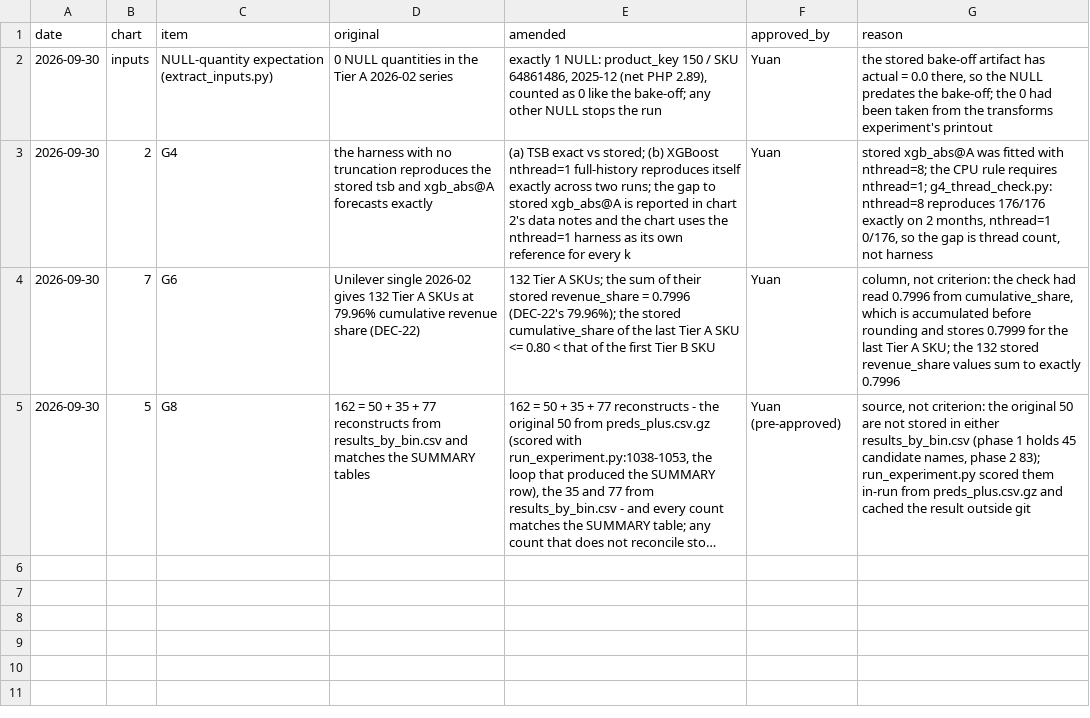
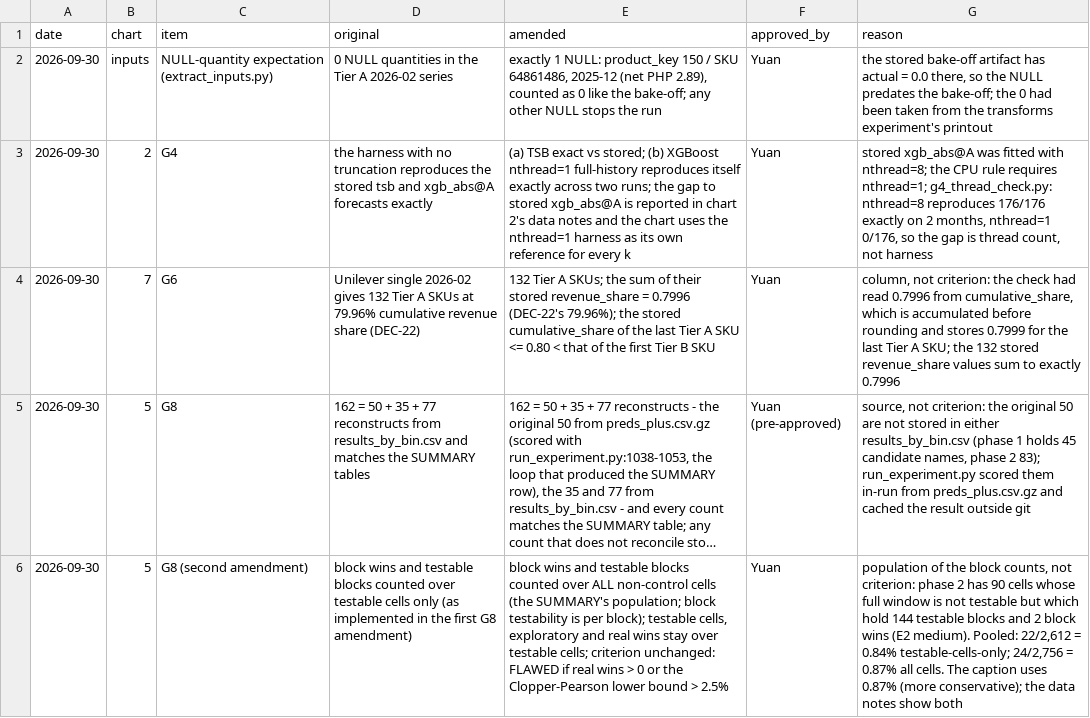
Before and after one commit to tamagaur/4ISA-CAPS2-GROUP-7, a CSV file: reports/evidence/AMENDMENTS.csv, drawn as a sheet; long unchanged cells end in …; the diff names each change by its address in the sheet, - before the commit and + after, or states it on an @@ line.

```diff
--- a/reports/evidence/AMENDMENTS.csv
+++ b/reports/evidence/AMENDMENTS.csv
+row 6: 2026-09-30 | 5 | G8 (second amendment) | block wins and testable blocks counted over testable cells only (as implemented in the first G8 amendment) | block wins and testable blocks counted over ALL non-control cells (the SUMMARY's population; block testability is per block); testable cells, exploratory and real wins stay over testable cells; criterion unchanged: FLAWED if real wins > 0 or the Clopper-Pearson lower bound > 2.5% | Yuan | population of the block counts, not criterion: phase 2 has 90 cells whose full window is not testable but which hold 144 testable blocks and 2 block wins (E2 medium). Pooled: 22/2,612 = 0.84% testable-cells-only; 24/2,756 = 0.87% all cells. The caption uses 0.87% (more conservative); the data notes show both
```
Also changed, not shown: 1 other file.
